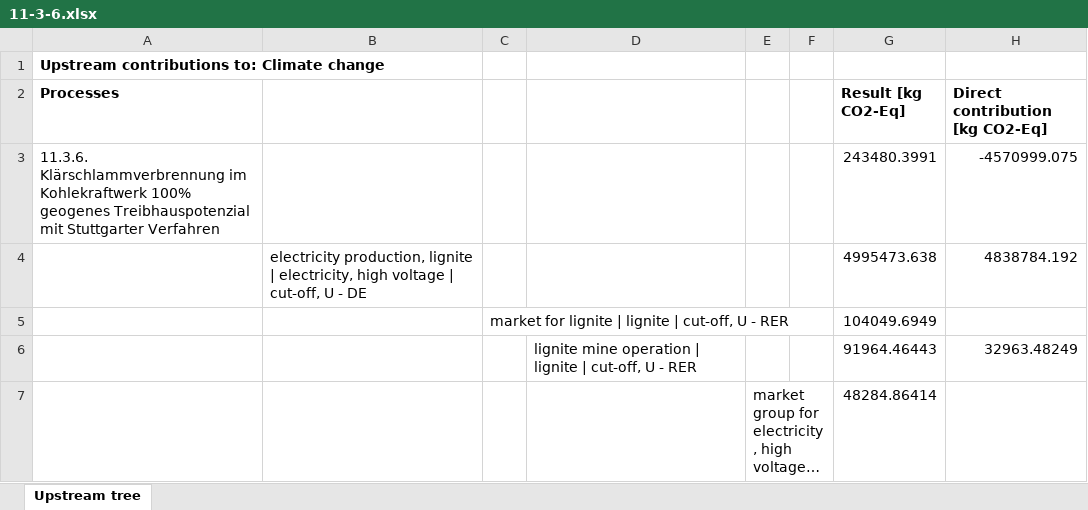
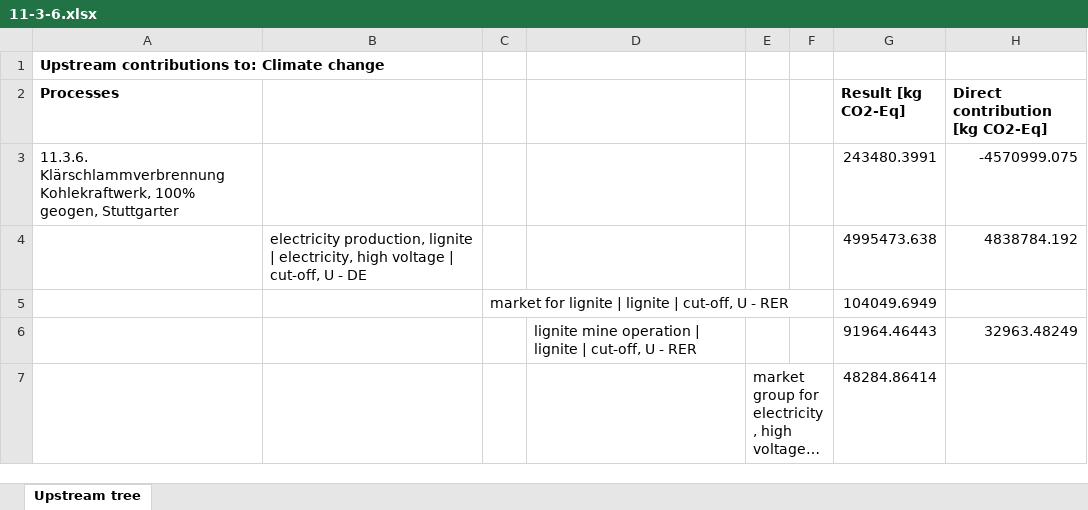
Before and after one commit to linev/misc, an Excel workbook: hbar/11-3-6.xlsx, sheet Upstream tree, drawn as a sheet; only a part is shown; long unchanged cells end in …; values as stored, in another font and other column widths than the file's, no borders; the diff names each change by its address in the sheet, - before the commit and + after, or states it on an @@ line.

```diff
--- a/hbar/11-3-6.xlsx (sheet Upstream tree)
+++ b/hbar/11-3-6.xlsx (sheet Upstream tree)
-A3 (Processes): 11.3.6. Klärschlammverbrennung im Kohlekraftwerk 100% geogenes Treibhauspotenzial mit Stuttgarter Verfahren
+A3 (Processes): 11.3.6. Klärschlammverbrennung Kohlekraftwerk, 100% geogen, Stuttgarter
```
Also changed, not shown: hbar/11-3-2.xlsx, hbar/11-3-3.xlsx, 4 other files.
